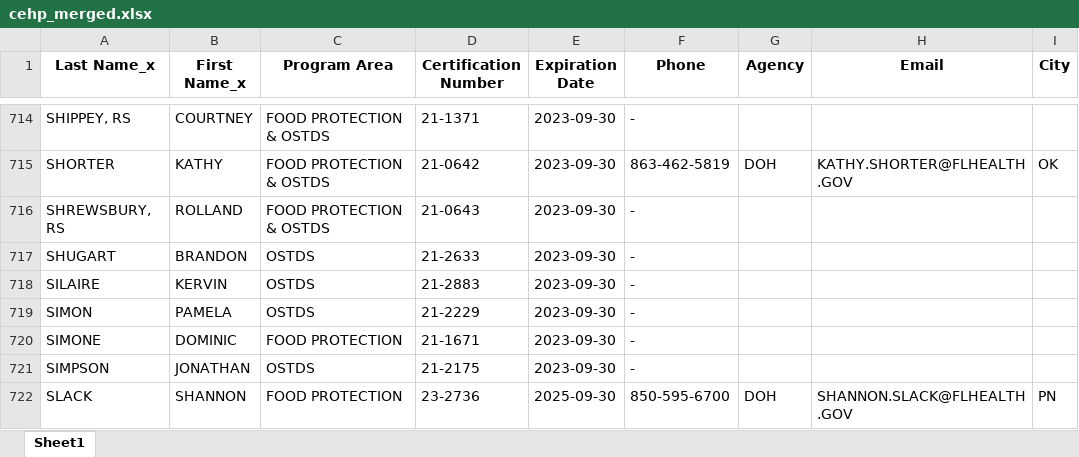
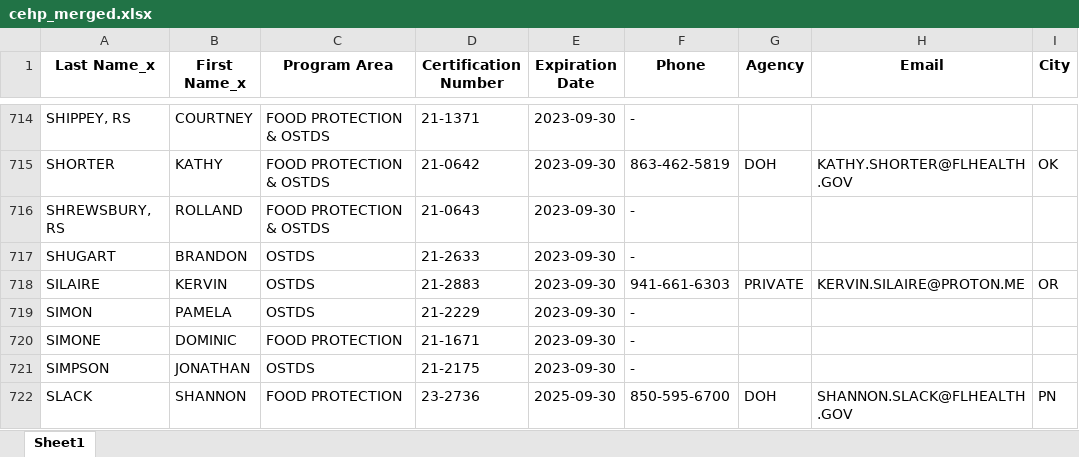
Before and after one commit to kervinucf/Certified-Environmental-Health-Professional-Directory, an Excel workbook: script/merged/cehp_merged.xlsx, sheet Sheet1, drawn as a sheet; only a part is shown, gaps mark what is left out; values as stored, in another font and other column widths than the file's, no borders; the diff names each change by its address in the sheet, - before the commit and + after, or states it on an @@ line.

```diff
--- a/script/merged/cehp_merged.xlsx (sheet Sheet1)
+++ b/script/merged/cehp_merged.xlsx (sheet Sheet1)
-F718 (Phone): -
+F718 (Phone): 941-661-6303
-G718 (Agency): (empty)
+G718 (Agency): PRIVATE
-H718 (Email): (empty)
+H718 (Email): KERVIN.SILAIRE@PROTON.ME
-I718 (City): (empty)
+I718 (City): OR
```
Also changed, not shown: ui/static/cehp_merged.xlsx, 2 other files.
